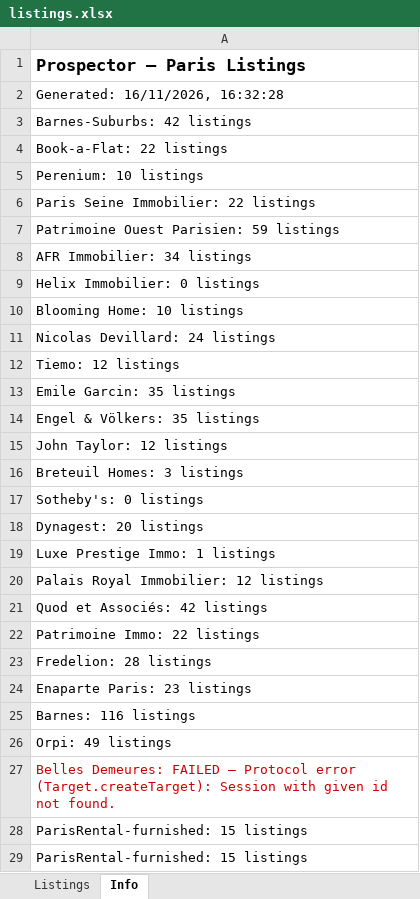
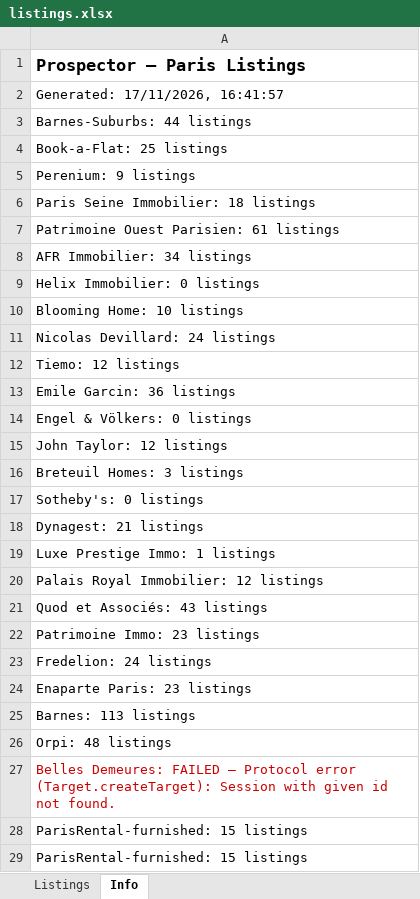
Before and after one commit to YFIP/House-Search-Agent, an Excel workbook: listings.xlsx, sheet Info, drawn as a sheet; only a part is shown; values as stored, in another font and other column widths than the file's, no borders; the diff covers the shown part only; the diff names each change by its address in the sheet, - before the commit and + after, or states it on an @@ line.

```diff
--- a/listings.xlsx (sheet Info)
+++ b/listings.xlsx (sheet Info)
-A2: Generated: 16/11/2026, 16:32:28
+A2: Generated: 17/11/2026, 16:41:57
-A3: Barnes-Suburbs: 42 listings
+A3: Barnes-Suburbs: 44 listings
-A4: Book-a-Flat: 22 listings
+A4: Book-a-Flat: 25 listings
-A5: Perenium: 10 listings
+A5: Perenium: 9 listings
-A6: Paris Seine Immobilier: 22 listings
+A6: Paris Seine Immobilier: 18 listings
-A7: Patrimoine Ouest Parisien: 59 listings
+A7: Patrimoine Ouest Parisien: 61 listings
-A13: Emile Garcin: 35 listings
+A13: Emile Garcin: 36 listings
-A14: Engel & Völkers: 35 listings
+A14: Engel & Völkers: 0 listings
-A18: Dynagest: 20 listings
+A18: Dynagest: 21 listings
-A21: Quod et Associés: 42 listings
+A21: Quod et Associés: 43 listings
-A22: Patrimoine Immo: 22 listings
+A22: Patrimoine Immo: 23 listings
-A23: Fredelion: 28 listings
+A23: Fredelion: 24 listings
-A25: Barnes: 116 listings
+A25: Barnes: 113 listings
-A26: Orpi: 49 listings
+A26: Orpi: 48 listings
```
Also changed, not shown: 11 edited cells elsewhere in this sheet, sheet Listings, listings-sale.xlsx, 1 other file.
